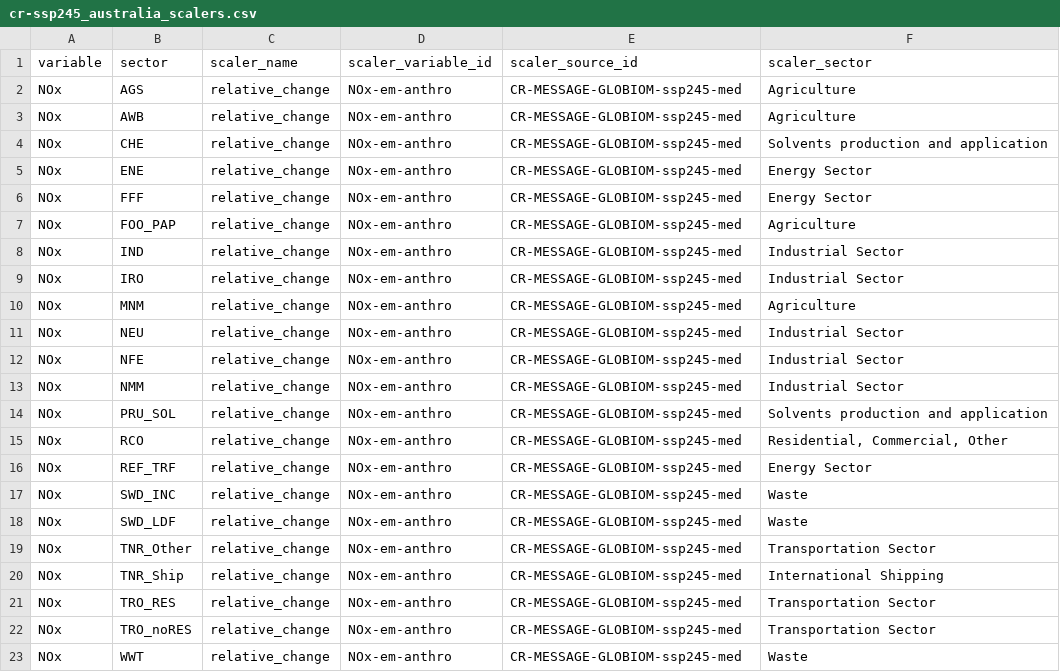
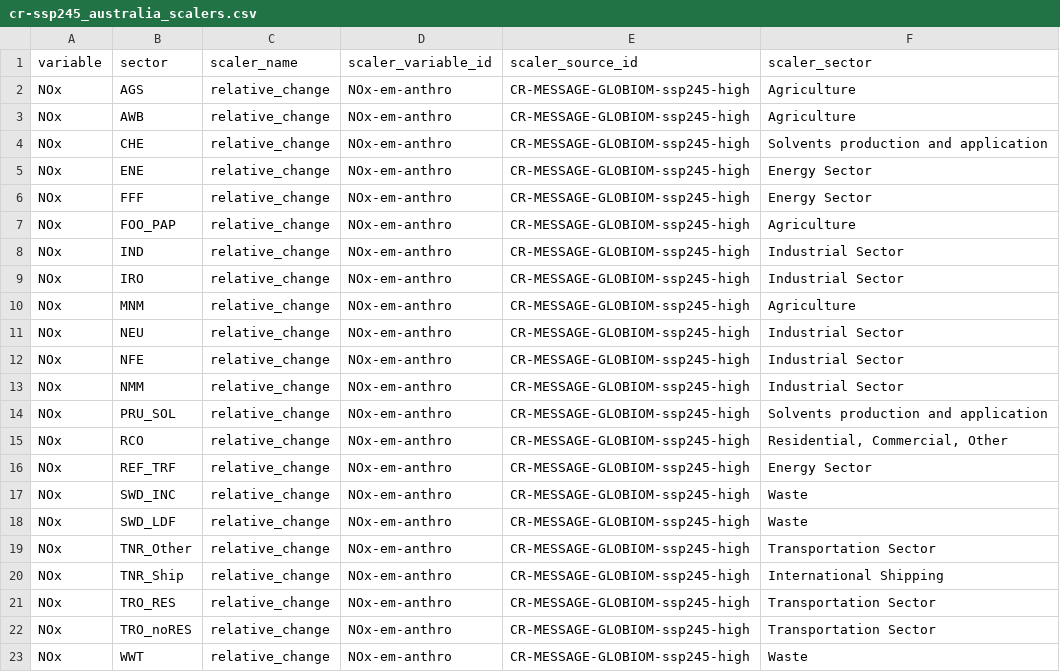
Before and after one commit to climate-resource/spaemis, a CSV file: data/raw/configuration/scenarios/cr-ssp245_australia_scalers.csv, drawn as a sheet.

Commit message:
Figures (#23)
* feat: Use VOC data
* feat: Add extra plotting
* feat: Split timeseries and proxy scalers
* feat: Update configuration
* feat: Update figure

```diff
--- a/data/raw/configuration/scenarios/cr-ssp245_australia_scalers.csv
+++ b/data/raw/configuration/scenarios/cr-ssp245_australia_scalers.csv
@@ -1,23 +1,23 @@
 variable,sector,scaler_name,scaler_variable_id,scaler_source_id,scaler_sector
-NOx,AGS,relative_change,NOx-em-anthro,CR-MESSAGE-GLOBIOM-ssp245-med,Agriculture
-NOx,AWB,relative_change,NOx-em-anthro,CR-MESSAGE-GLOBIOM-ssp245-med,Agriculture
-NOx,CHE,relative_change,NOx-em-anthro,CR-MESSAGE-GLOBIOM-ssp245-med,Solvents production and application
-NOx,ENE,relative_change,NOx-em-anthro,CR-MESSAGE-GLOBIOM-ssp245-med,Energy Sector
-NOx,FFF,relative_change,NOx-em-anthro,CR-MESSAGE-GLOBIOM-ssp245-med,Energy Sector
-NOx,FOO_PAP,relative_change,NOx-em-anthro,CR-MESSAGE-GLOBIOM-ssp245-med,Agriculture
-NOx,IND,relative_change,NOx-em-anthro,CR-MESSAGE-GLOBIOM-ssp245-med,Industrial Sector
-NOx,IRO,relative_change,NOx-em-anthro,CR-MESSAGE-GLOBIOM-ssp245-med,Industrial Sector
-NOx,MNM,relative_change,NOx-em-anthro,CR-MESSAGE-GLOBIOM-ssp245-med,Agriculture
-NOx,NEU,relative_change,NOx-em-anthro,CR-MESSAGE-GLOBIOM-ssp245-med,Industrial Sector
-NOx,NFE,relative_change,NOx-em-anthro,CR-MESSAGE-GLOBIOM-ssp245-med,Industrial Sector
-NOx,NMM,relative_change,NOx-em-anthro,CR-MESSAGE-GLOBIOM-ssp245-med,Industrial Sector
-NOx,PRU_SOL,relative_change,NOx-em-anthro,CR-MESSAGE-GLOBIOM-ssp245-med,Solvents production and application
-NOx,RCO,relative_change,NOx-em-anthro,CR-MESSAGE-GLOBIOM-ssp245-med,"Residential, Commercial, Other"
-NOx,REF_TRF,relative_change,NOx-em-anthro,CR-MESSAGE-GLOBIOM-ssp245-med,Energy Sector
-NOx,SWD_INC,relative_change,NOx-em-anthro,CR-MESSAGE-GLOBIOM-ssp245-med,Waste
-NOx,SWD_LDF,relative_change,NOx-em-anthro,CR-MESSAGE-GLOBIOM-ssp245-med,Waste
-NOx,TNR_Other,relative_change,NOx-em-anthro,CR-MESSAGE-GLOBIOM-ssp245-med,Transportation Sector
-NOx,TNR_Ship,relative_change,NOx-em-anthro,CR-MESSAGE-GLOBIOM-ssp245-med,International Shipping
-NOx,TRO_RES,relative_change,NOx-em-anthro,CR-MESSAGE-GLOBIOM-ssp245-med,Transportation Sector
-NOx,TRO_noRES,relative_change,NOx-em-anthro,CR-MESSAGE-GLOBIOM-ssp245-med,Transportation Sector
-NOx,WWT,relative_change,NOx-em-anthro,CR-MESSAGE-GLOBIOM-ssp245-med,Waste
+NOx,AGS,relative_change,NOx-em-anthro,CR-MESSAGE-GLOBIOM-ssp245-high,Agriculture
+NOx,AWB,relative_change,NOx-em-anthro,CR-MESSAGE-GLOBIOM-ssp245-high,Agriculture
+NOx,CHE,relative_change,NOx-em-anthro,CR-MESSAGE-GLOBIOM-ssp245-high,Solvents production and application
+NOx,ENE,relative_change,NOx-em-anthro,CR-MESSAGE-GLOBIOM-ssp245-high,Energy Sector
+NOx,FFF,relative_change,NOx-em-anthro,CR-MESSAGE-GLOBIOM-ssp245-high,Energy Sector
+NOx,FOO_PAP,relative_change,NOx-em-anthro,CR-MESSAGE-GLOBIOM-ssp245-high,Agriculture
+NOx,IND,relative_change,NOx-em-anthro,CR-MESSAGE-GLOBIOM-ssp245-high,Industrial Sector
+NOx,IRO,relative_change,NOx-em-anthro,CR-MESSAGE-GLOBIOM-ssp245-high,Industrial Sector
+NOx,MNM,relative_change,NOx-em-anthro,CR-MESSAGE-GLOBIOM-ssp245-high,Agriculture
+NOx,NEU,relative_change,NOx-em-anthro,CR-MESSAGE-GLOBIOM-ssp245-high,Industrial Sector
+NOx,NFE,relative_change,NOx-em-anthro,CR-MESSAGE-GLOBIOM-ssp245-high,Industrial Sector
+NOx,NMM,relative_change,NOx-em-anthro,CR-MESSAGE-GLOBIOM-ssp245-high,Industrial Sector
+NOx,PRU_SOL,relative_change,NOx-em-anthro,CR-MESSAGE-GLOBIOM-ssp245-high,Solvents production and application
+NOx,RCO,relative_change,NOx-em-anthro,CR-MESSAGE-GLOBIOM-ssp245-high,"Residential, Commercial, Other"
+NOx,REF_TRF,relative_change,NOx-em-anthro,CR-MESSAGE-GLOBIOM-ssp245-high,Energy Sector
+NOx,SWD_INC,relative_change,NOx-em-anthro,CR-MESSAGE-GLOBIOM-ssp245-high,Waste
+NOx,SWD_LDF,relative_change,NOx-em-anthro,CR-MESSAGE-GLOBIOM-ssp245-high,Waste
+NOx,TNR_Other,relative_change,NOx-em-anthro,CR-MESSAGE-GLOBIOM-ssp245-high,Transportation Sector
+NOx,TNR_Ship,relative_change,NOx-em-anthro,CR-MESSAGE-GLOBIOM-ssp245-high,International Shipping
+NOx,TRO_RES,relative_change,NOx-em-anthro,CR-MESSAGE-GLOBIOM-ssp245-high,Transportation Sector
+NOx,TRO_noRES,relative_change,NOx-em-anthro,CR-MESSAGE-GLOBIOM-ssp245-high,Transportation Sector
+NOx,WWT,relative_change,NOx-em-anthro,CR-MESSAGE-GLOBIOM-ssp245-high,Waste
```
Also changed, not shown: data/raw/configuration/scenarios/cr-ssp245_victoria_scalers.csv, data/raw/configuration/scenarios/ssp119_australia_scalers.csv, 39 other files.
